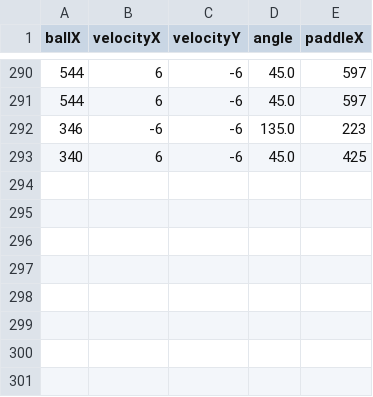
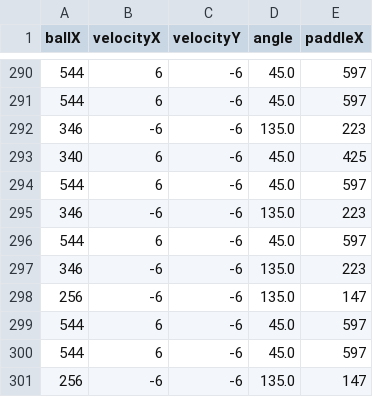
Before and after one commit to alexander102605/intro-to-ai-final, a CSV file: training.csv, drawn as a sheet; only a part is shown, gaps mark what is left out.

```diff
--- a/training.csv
+++ b/training.csv
@@ -293 +293,9 @@ ballX,velocityX,velocityY,angle,paddleX
 340,6,-6,45.0,425
+544,6,-6,45.0,597
+346,-6,-6,135.0,223
+544,6,-6,45.0,597
+346,-6,-6,135.0,223
+256,-6,-6,135.0,147
+544,6,-6,45.0,597
+544,6,-6,45.0,597
+256,-6,-6,135.0,147
```
Also changed, not shown: 1 other file.
